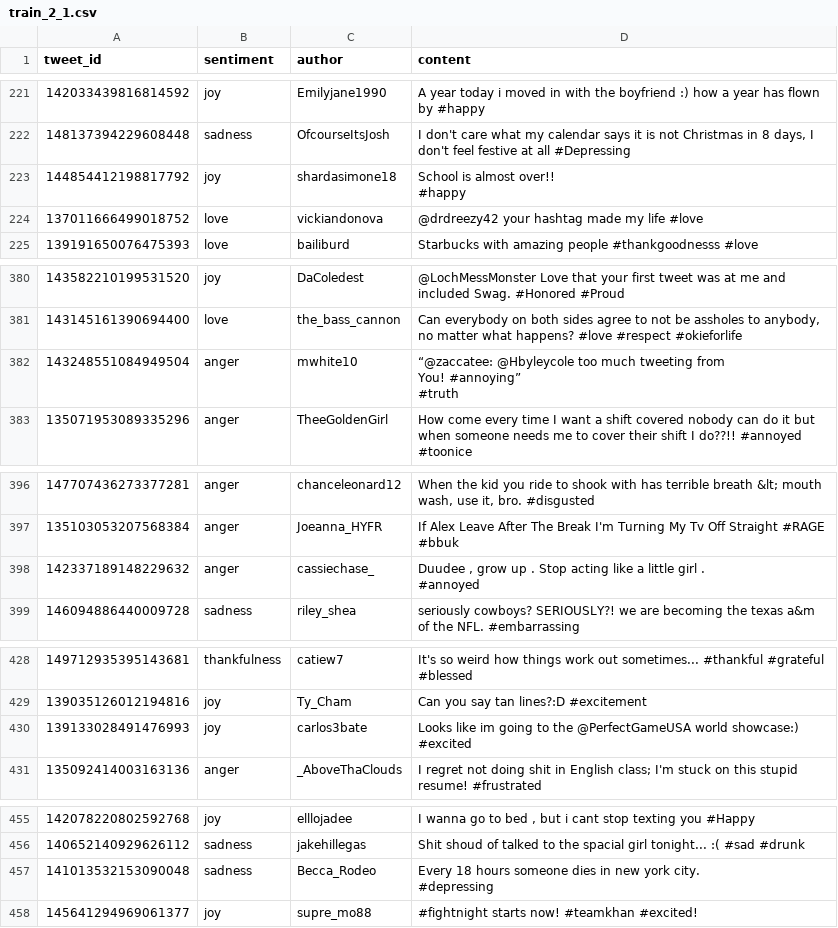
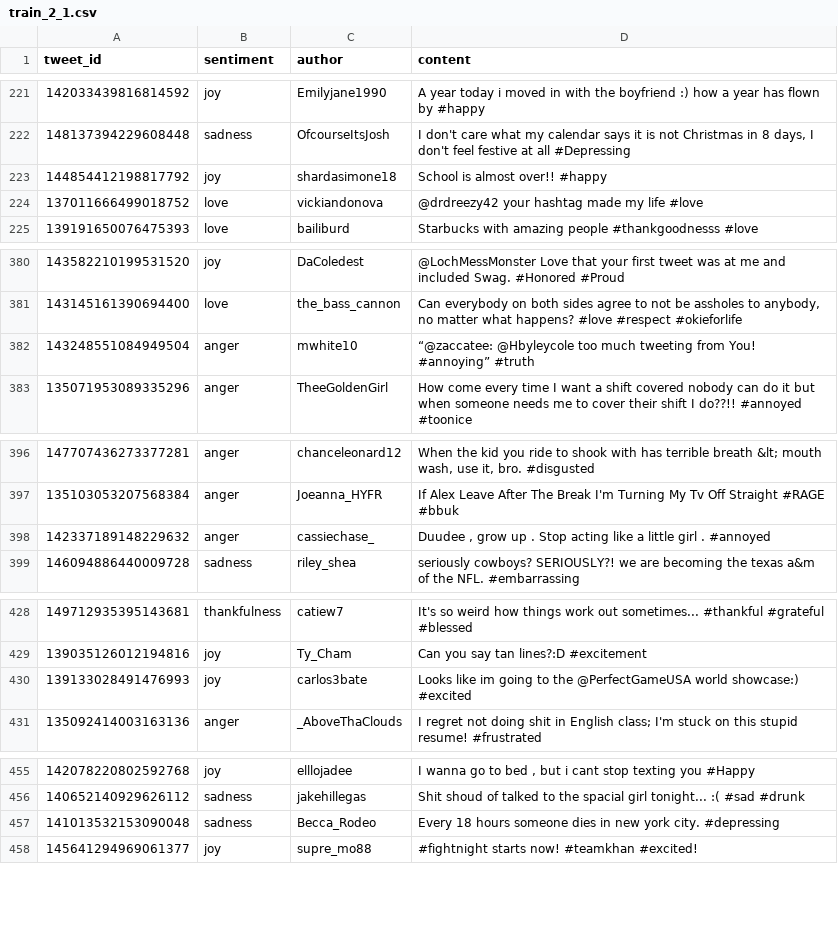
Before and after one commit to Alchemy-Meister/angry-classifier, a CSV file: datasets/Wang/train_2_1.csv, drawn as a sheet; only a part is shown, gaps mark what is left out; ↵ is a line break in a cell; the diff covers the shown part only; the diff names each change by its address in the sheet, - before the commit and + after, or states it on an @@ line.

```diff
--- a/datasets/Wang/train_2_1.csv
+++ b/datasets/Wang/train_2_1.csv
-D223 (content): School is almost over!! ↵ #happy
+D223 (content): School is almost over!! #happy
-D382 (content): …#annoying” ↵ #truth
+D382 (content): …#annoying” #truth
-D398 (content): …. ↵ #annoyed
+D398 (content): …. #annoyed
-D430 (content): …showcase:) ↵ #excited
+D430 (content): …showcase:) #excited
-D457 (content): …city. ↵ #depressing
+D457 (content): …city. #depressing
```
Also changed, not shown: 12 edited cells elsewhere in this file, 16 other files.
